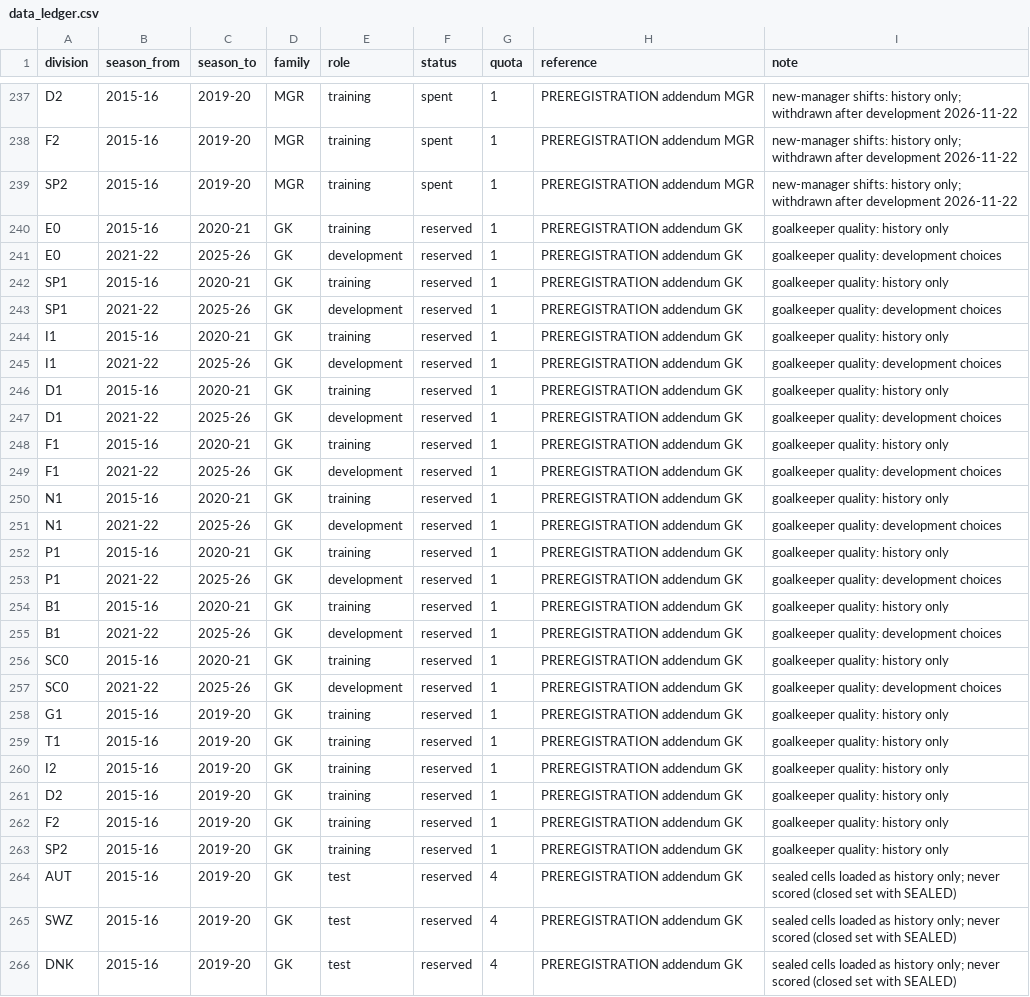
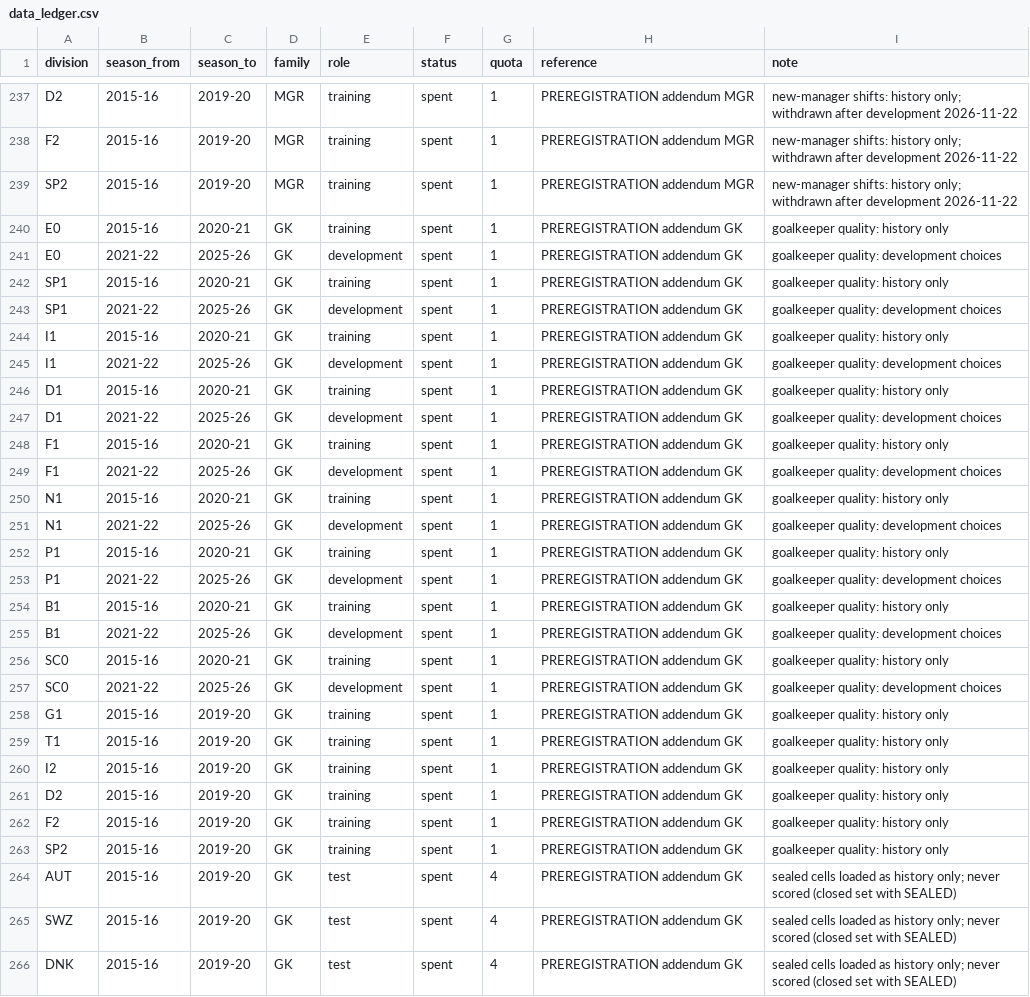
Before and after one commit to 26lenkalaa/TaBet, a CSV file: soccer (premier league)/docs/data_ledger.csv, drawn as a sheet; only a part is shown, gaps mark what is left out; the diff covers the shown part only; the diff names each change by its address in the sheet, - before the commit and + after, or states it on an @@ line.

```diff
--- a/soccer (premier league)/docs/data_ledger.csv
+++ b/soccer (premier league)/docs/data_ledger.csv
-F240:F266 (status): reserved
+F240:F266 (status): spent
```
Also changed, not shown: 18 edited cells elsewhere in this file, 3 other files.
